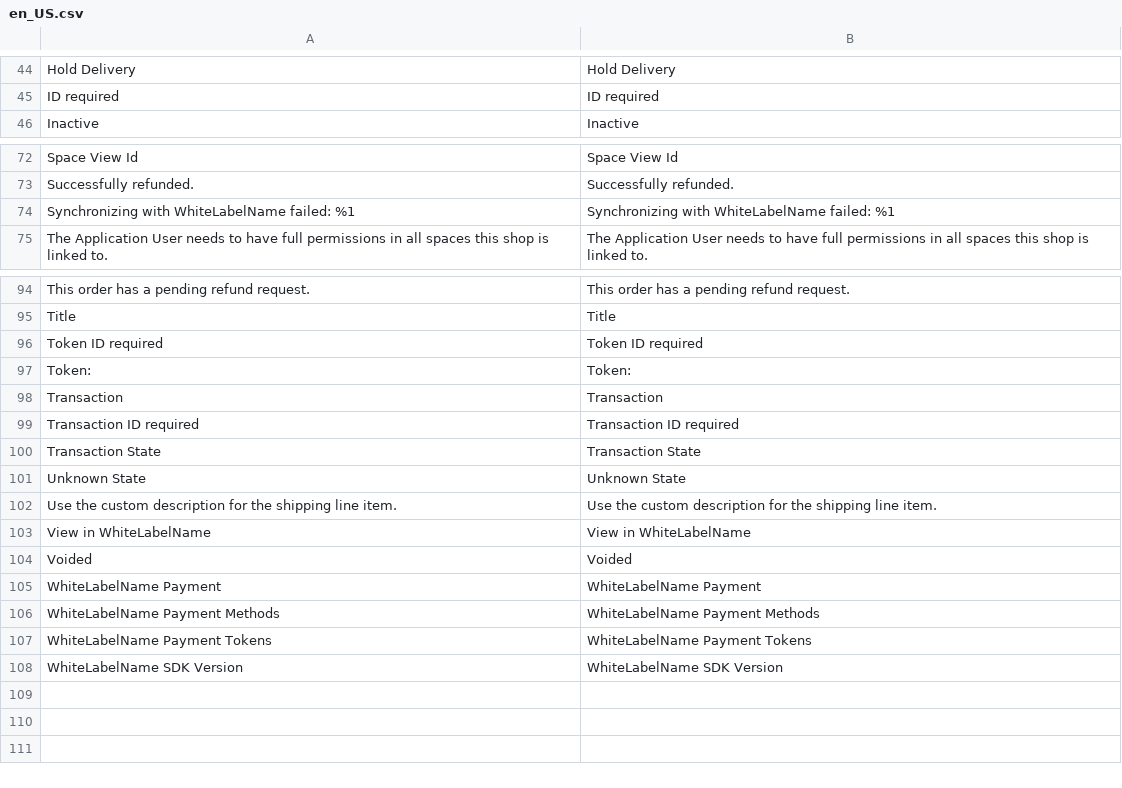
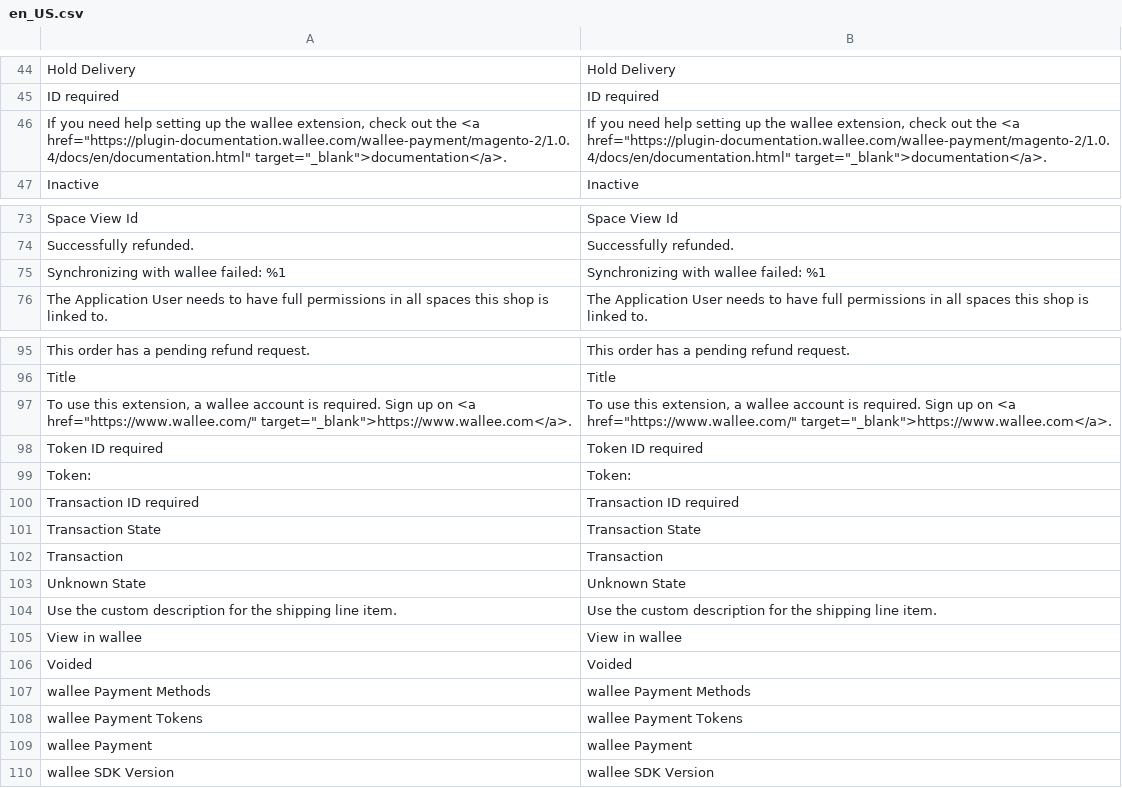
Before and after one commit to wallee-payment/magento-2.2, a CSV file: i18n/en_US.csv, drawn as a sheet; only a part is shown, gaps mark what is left out.

```diff
--- a/i18n/en_US.csv
+++ b/i18n/en_US.csv
@@ -45,2 +45,3 @@
 "ID required","ID required"
+"If you need help setting up the wallee extension, check out the <a href=""https://plugin-documentation.wallee.com/wallee-payment/magento-2/1.0.4/docs/en/documentation.html"" target=""_blank"">documentation</a>.","If you need help setting up the wallee extension, check out the <a href=""https://plugin-documentation.wallee.com/wallee-payment/magento-2/1.0.4/docs/en/documentation.html"" target=""_blank"">documentation</a>."
 "Inactive","Inactive"
@@ -73,3 +74,3 @@
 "Successfully refunded.","Successfully refunded."
-"Synchronizing with WhiteLabelName failed: %1","Synchronizing with WhiteLabelName failed: %1"
+"Synchronizing with wallee failed: %1","Synchronizing with wallee failed: %1"
 "The Application User needs to have full permissions in all spaces this shop is linked to.","The Application User needs to have full permissions in all spaces this shop is linked to."
@@ -95,14 +96,15 @@
 "Title","Title"
+"To use this extension, a wallee account is required. Sign up on <a href=""https://www.wallee.com/"" target=""_blank"">https://www.wallee.com</a>.","To use this extension, a wallee account is required. Sign up on <a href=""https://www.wallee.com/"" target=""_blank"">https://www.wallee.com</a>."
 "Token ID required","Token ID required"
 "Token:","Token:"
-"Transaction","Transaction"
 "Transaction ID required","Transaction ID required"
 "Transaction State","Transaction State"
+"Transaction","Transaction"
 "Unknown State","Unknown State"
 "Use the custom description for the shipping line item.","Use the custom description for the shipping line item."
-"View in WhiteLabelName","View in WhiteLabelName"
+"View in wallee","View in wallee"
 "Voided","Voided"
-"WhiteLabelName Payment","WhiteLabelName Payment"
-"WhiteLabelName Payment Methods","WhiteLabelName Payment Methods"
-"WhiteLabelName Payment Tokens","WhiteLabelName Payment Tokens"
-"WhiteLabelName SDK Version","WhiteLabelName SDK Version"
+"wallee Payment Methods","wallee Payment Methods"
+"wallee Payment Tokens","wallee Payment Tokens"
+"wallee Payment","wallee Payment"
+"wallee SDK Version","wallee SDK Version"
```
Also changed, not shown: i18n/de_DE.csv, 6 other files.
